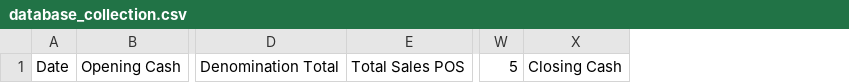
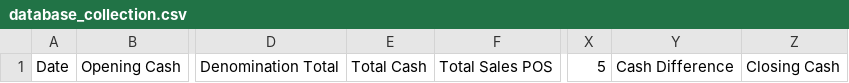
Before and after one commit to Balajimcr/DailySalesTrackerApp, a CSV file: database_collection.csv, drawn as a sheet; only a part is shown, gaps mark what is left out; the diff names each change by its address in the sheet, - before the commit and + after, or states it on an @@ line.

```diff
--- a/database_collection.csv
+++ b/database_collection.csv
+column E, row 1: Total Cash
+column Y, row 1: Cash Difference
```
Also changed, not shown: 1 other file.
